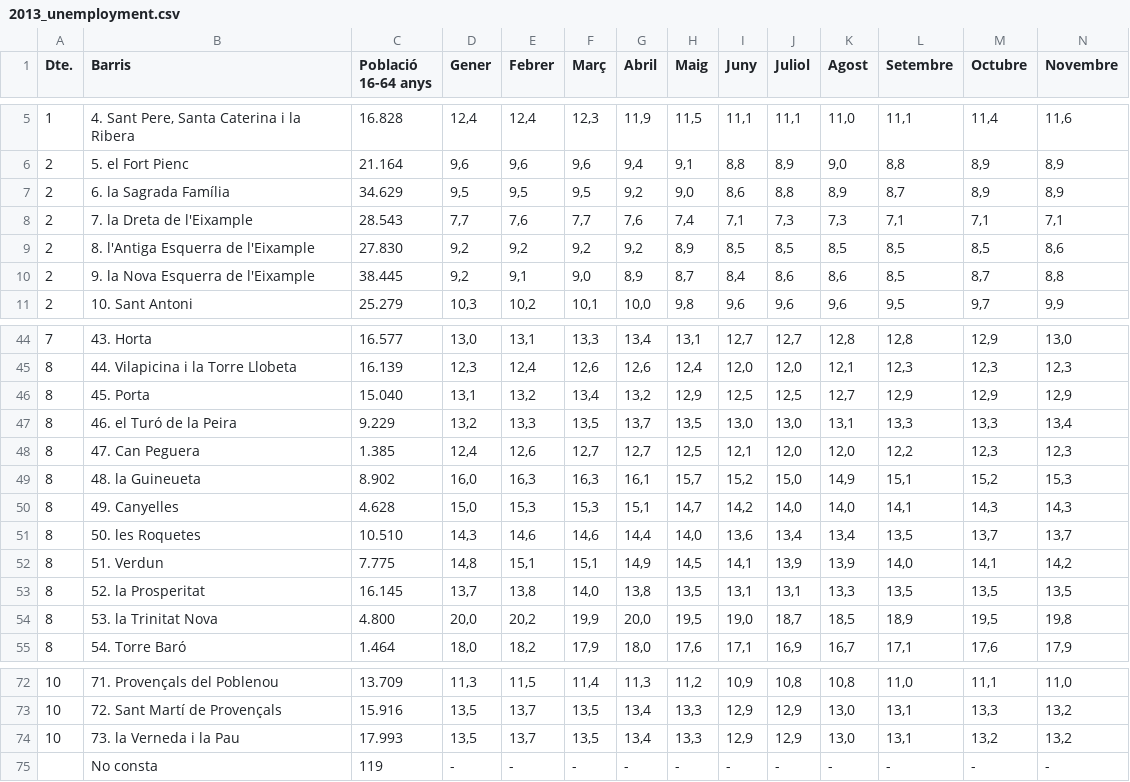
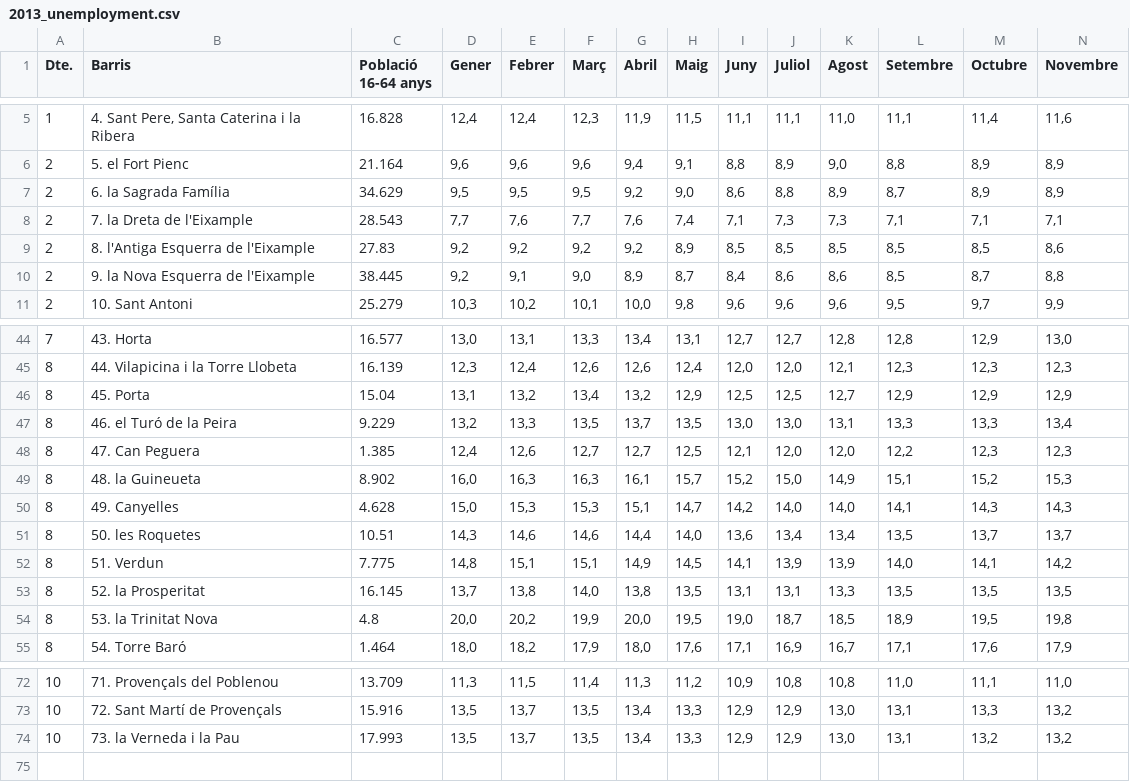
Before and after one commit to Chris-code1/BarcelonaChoropleths, a CSV file: Data/Barcelona_unemployment/2013_unemployment.csv, drawn as a sheet; only a part is shown, gaps mark what is left out; rows hold the shown columns only; the diff covers the shown part only; the diff names each change by its address in the sheet, - before the commit and + after, or states it on an @@ line.

```diff
--- a/Data/Barcelona_unemployment/2013_unemployment.csv
+++ b/Data/Barcelona_unemployment/2013_unemployment.csv
-C9 (Població 16-64 anys): 27.830
+C9 (Població 16-64 anys): 27.83
-C46 (Població 16-64 anys): 15.040
+C46 (Població 16-64 anys): 15.04
-C51 (Població 16-64 anys): 10.510
+C51 (Població 16-64 anys): 10.51
-C54 (Població 16-64 anys): 4.800
+C54 (Població 16-64 anys): 4.8
-row 75:  | No consta | 119 | - | - | - | - | - | - | - | - | - | - | -
```
Also changed, not shown: 9 edited cells elsewhere in this file, Data/Barcelona_unemployment/2012_unemployment.csv, 2 other files.
